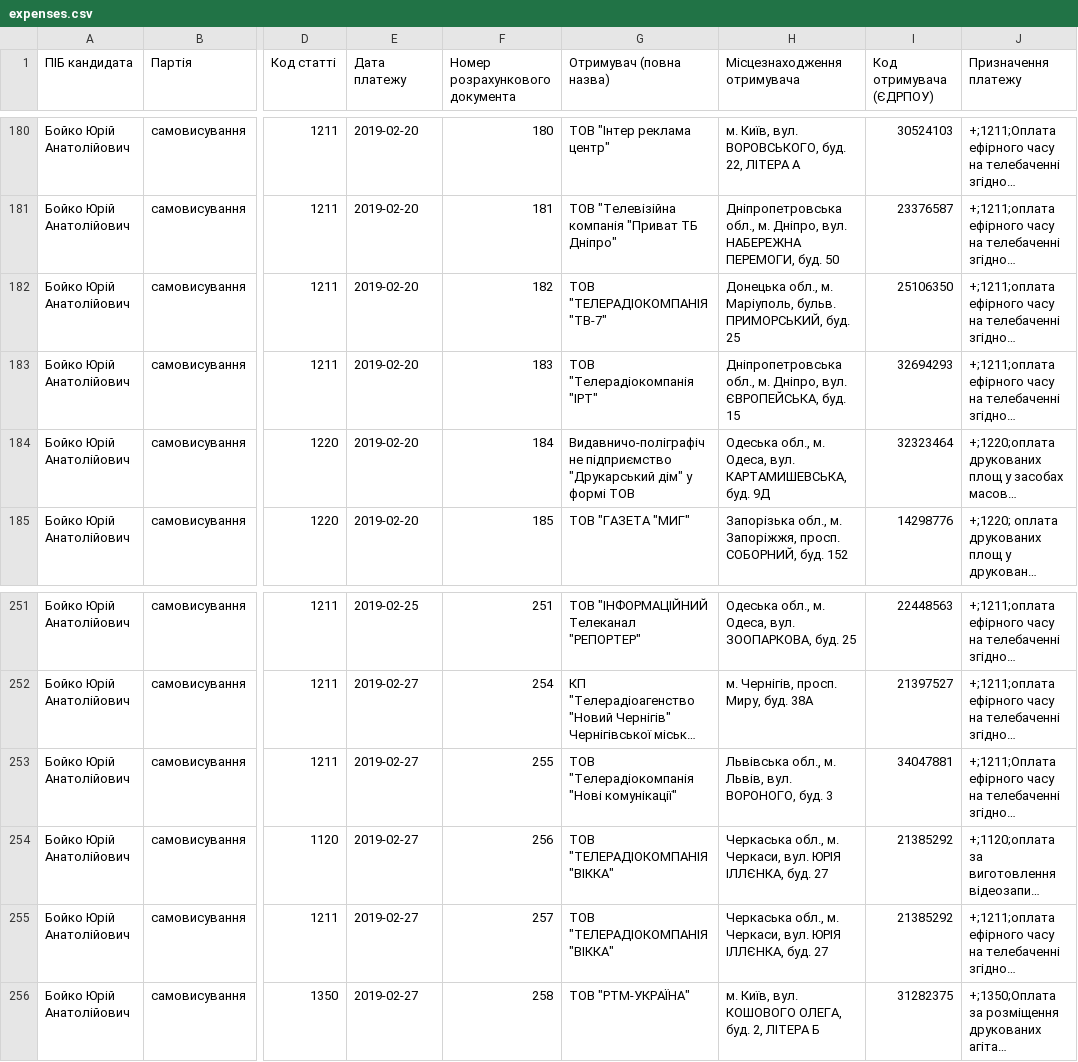
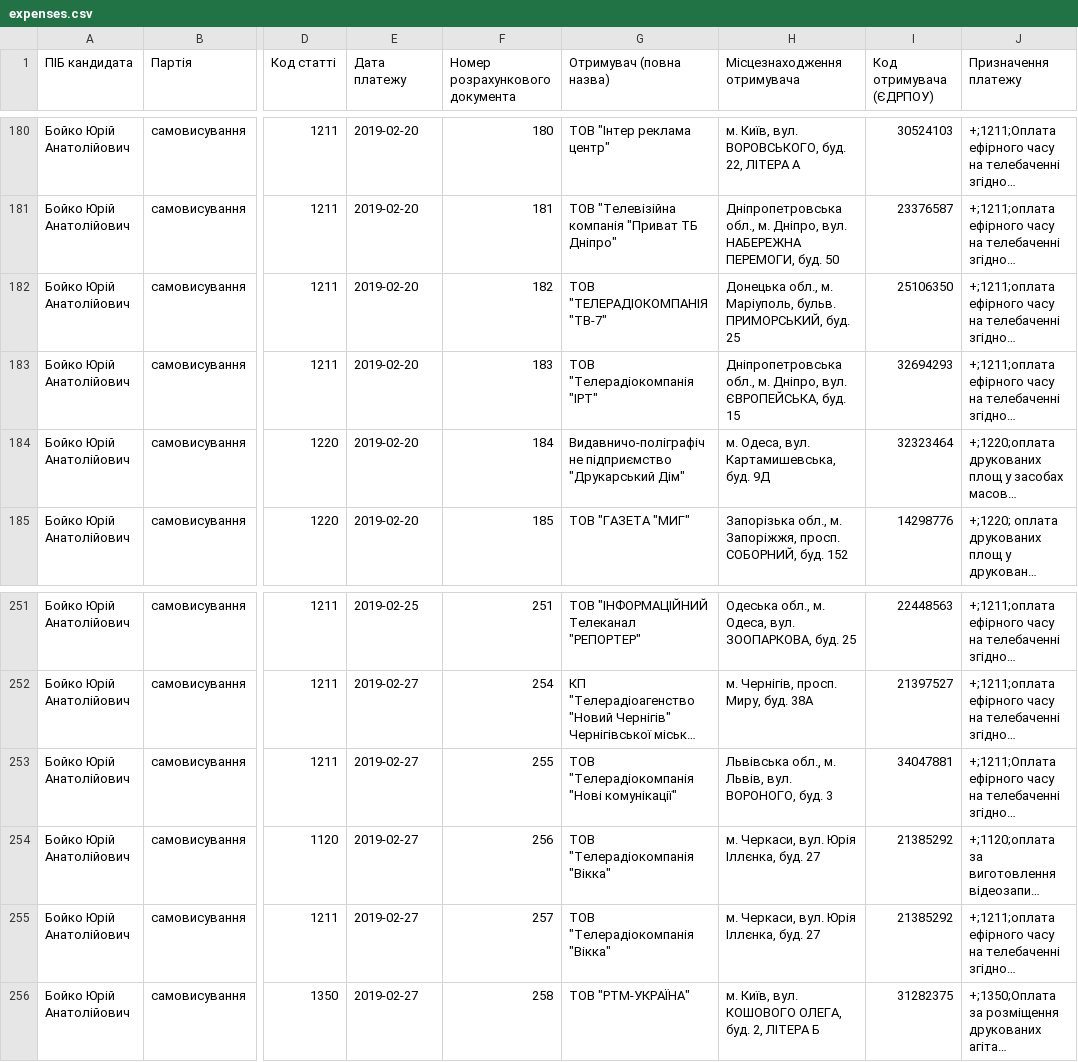
Before and after one commit to chesnolabs/presidential2019_candidates_reports_data, a CSV file: Бойко Юрій/expenses.csv, drawn as a sheet; only a part is shown, gaps mark what is left out; long unchanged cells end in …; the diff names each change by its address in the sheet, - before the commit and + after, or states it on an @@ line.

```diff
--- a/Бойко Юрій/expenses.csv
+++ b/Бойко Юрій/expenses.csv
-G184 (Отримувач (повна назва)): …підприємство "Друкарський дім" у формі ТОВ
+G184 (Отримувач (повна назва)): …підприємство "Друкарський Дім"
-H184 (Місцезнаходження отримувача): Одеська обл., м. Одеса, вул. КАРТАМИШЕВСЬКА, буд. 9Д
+H184 (Місцезнаходження отримувача): м. Одеса, вул. Картамишевська, буд. 9Д
-G254:G255 (Отримувач (повна назва)): ТОВ "ТЕЛЕРАДІОКОМПАНІЯ "ВІККА"
+G254:G255 (Отримувач (повна назва)): ТОВ "Телерадіокомпанія "Вікка"
-H254:H255 (Місцезнаходження отримувача): Черкаська обл., м. Черкаси, вул. ЮРІЯ ІЛЛЄНКА, буд. 27
+H254:H255 (Місцезнаходження отримувача): м. Черкаси, вул. Юрія Іллєнка, буд. 27
```
Also changed, not shown: Вілкул Олександр/expenses.csv, Зеленський Володимир/donations.csv, 19 other files.
